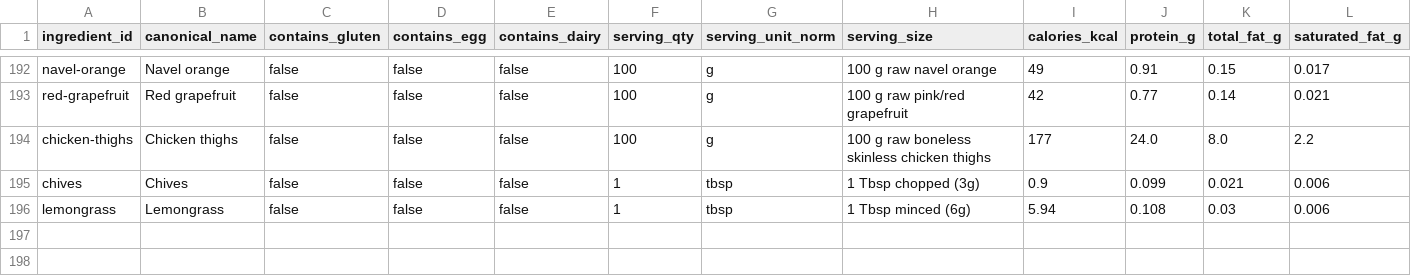
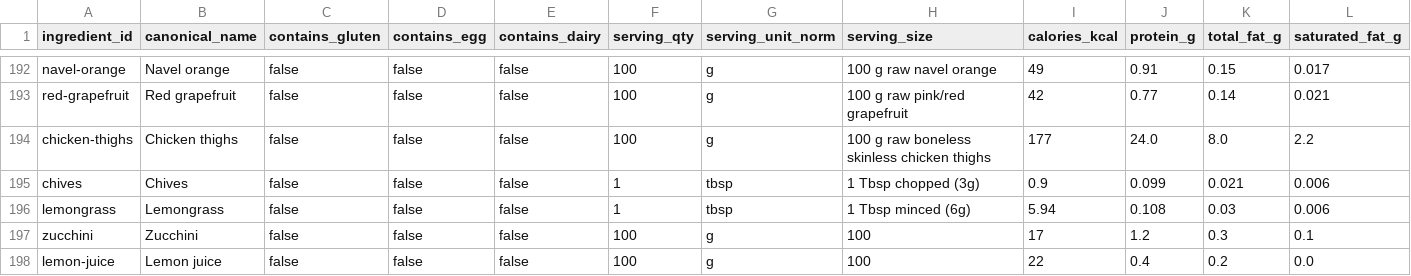
Before and after one commit to natanai/cookingdb, a CSV file: data/ingredient_catalog.csv, drawn as a sheet; only a part is shown, gaps mark what is left out; rows hold the shown columns only; the diff names each change by its address in the sheet, - before the commit and + after, or states it on an @@ line.

```diff
--- a/data/ingredient_catalog.csv
+++ b/data/ingredient_catalog.csv
+row 197: zucchini | Zucchini | false | false | false | 100 | g | 100 | 17 | 1.2 | 0.3 | 0.1
+row 198: lemon-juice | Lemon juice | false | false | false | 100 | g | 100 | 22 | 0.4 | 0.2 | 0.0
```
Also changed, not shown: 6 other files.
